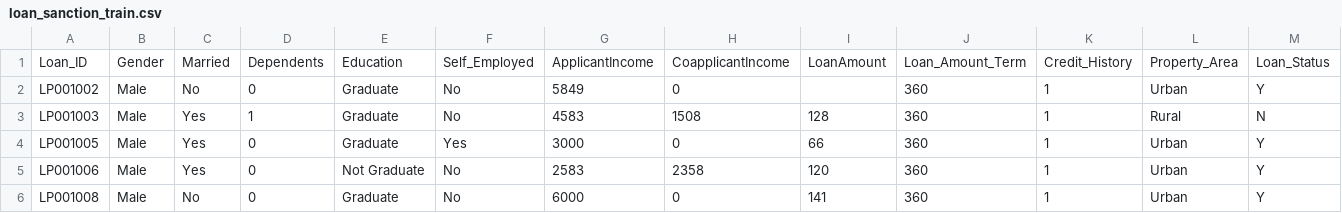
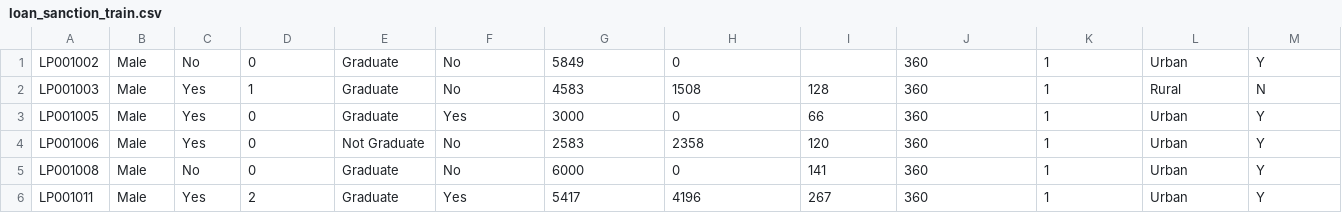
Before and after one commit to Laura-Martinez182/Datasets, a CSV file: loan_sanction_train.csv, drawn as a sheet; only a part is shown; the shorter side is filled out with more unchanged rows.

Commit message:
Update

```diff
--- a/loan_sanction_train.csv
+++ b/loan_sanction_train.csv
@@ -1,2 +1 @@
-Loan_ID,Gender,Married,Dependents,Education,Self_Employed,ApplicantIncome,CoapplicantIncome,LoanAmount,Loan_Amount_Term,Credit_History,Property_Area,Loan_Status
 LP001002,Male,No,0,Graduate,No,5849,0,,360,1,Urban,Y
```
